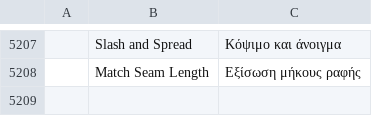
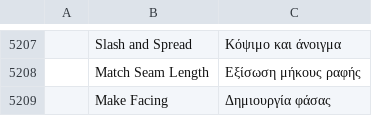
Before and after one commit to SiteSentrix/patternfoundry, a TSV file: crates/ui-egui/src/i18n/el.tsv, drawn as a sheet; only a part is shown, gaps mark what is left out; the diff names each change by its address in the sheet, - before the commit and + after, or states it on an @@ line.

```diff
--- a/crates/ui-egui/src/i18n/el.tsv
+++ b/crates/ui-egui/src/i18n/el.tsv
+row 5209:  | Make Facing | Δημιουργία φάσας
```
Also changed, not shown: crates/ui-egui/src/i18n/bg.tsv, crates/ui-egui/src/i18n/hu.tsv, 26 other files.
